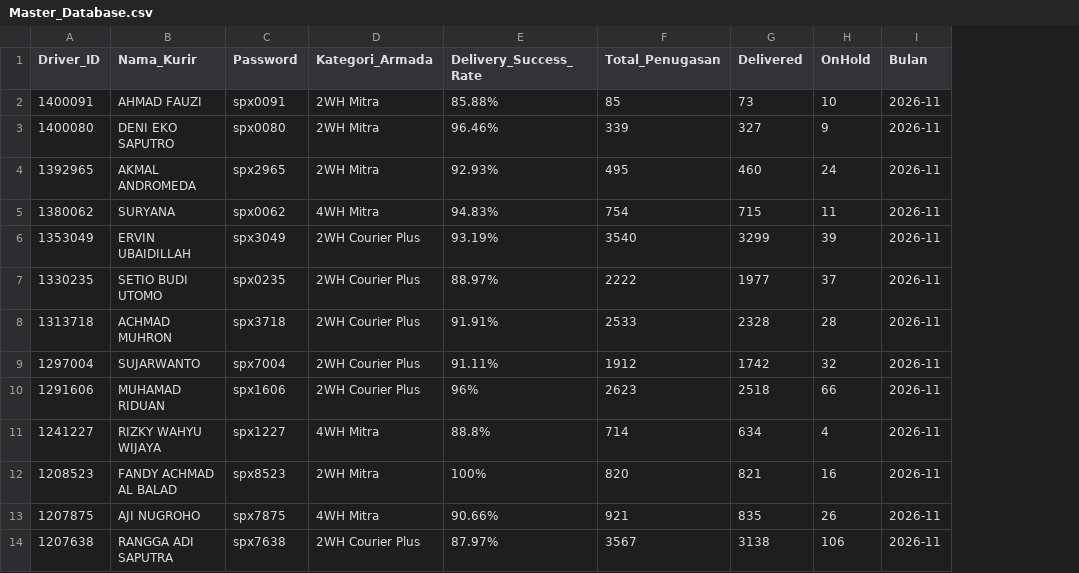
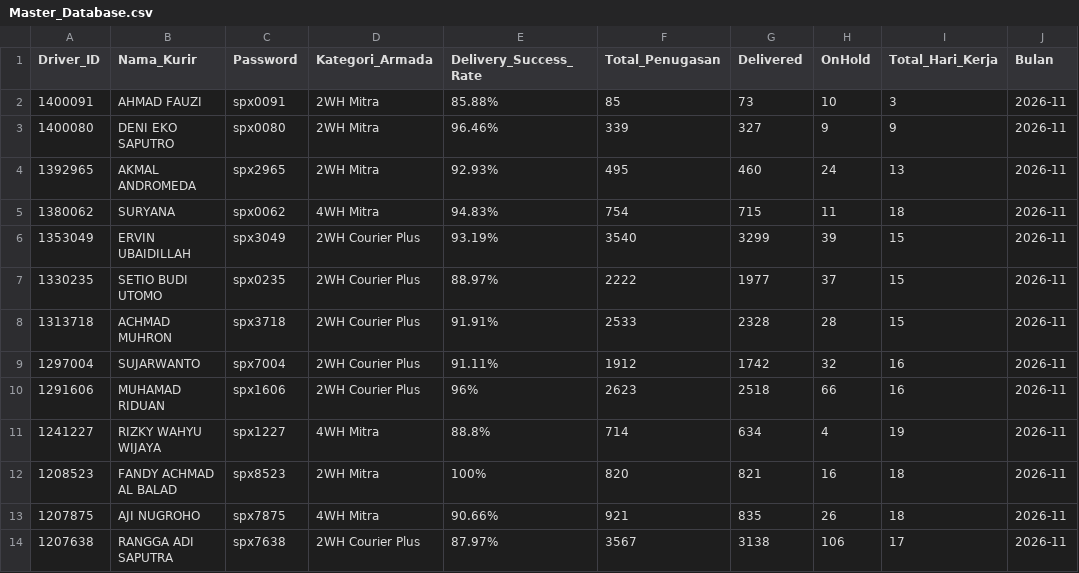
Before and after one commit to choerolfikrihamdani-cell/spx-driver-hub, a CSV file: Master_Database.csv, drawn as a sheet; only a part is shown; the diff names each change by its address in the sheet, - before the commit and + after, or states it on an @@ line.

Commit message:
Auto-update Master_Database.csv dari SPX

```diff
--- a/Master_Database.csv
+++ b/Master_Database.csv
+column I (Total_Hari_Kerja), rows 2-14: 3 | 9 | 13 | 18 | 15 | 15 | 15 | 16 | 16 | 19 | 18 | 18 | 17
```
